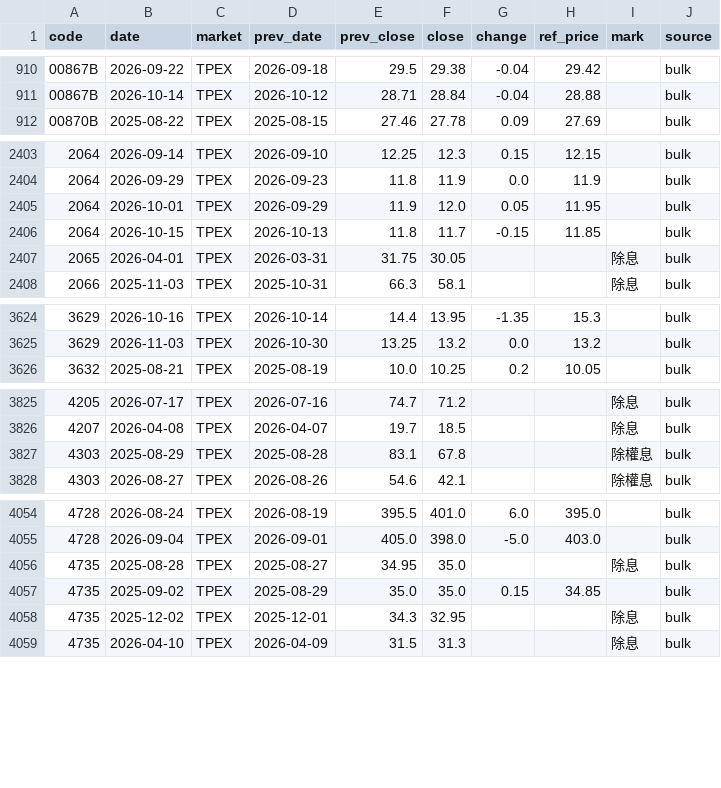
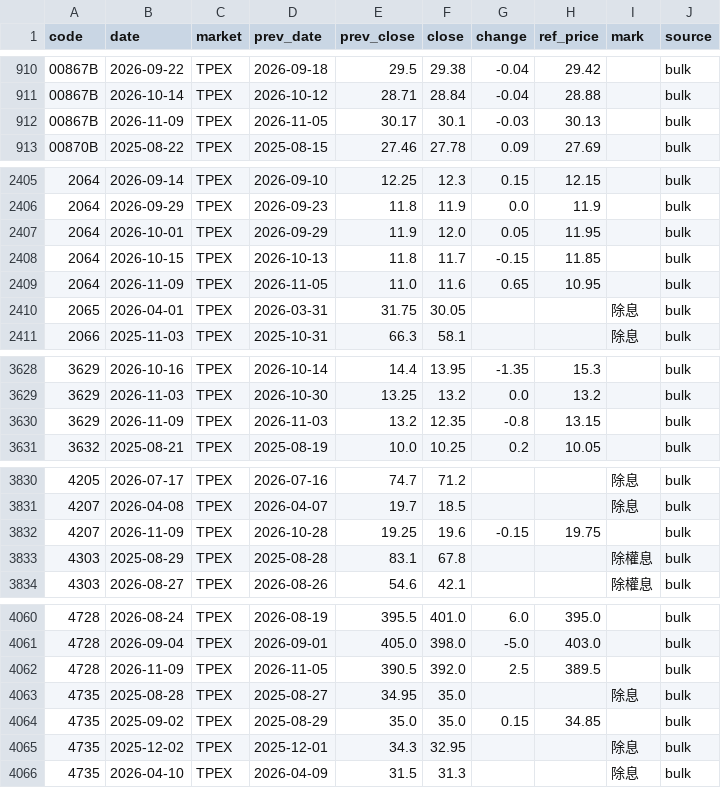
Before and after one commit to u6x06a/-tw-watchlist-data, a CSV file: data/ref_events.csv, drawn as a sheet; only a part is shown, gaps mark what is left out; the diff covers the shown part only; the diff names each change by its address in the sheet, - before the commit and + after, or states it on an @@ line.

Commit message:
update prices 2026-11-09

```diff
--- a/data/ref_events.csv
+++ b/data/ref_events.csv
+row 912: 00867B | 2026-11-09 | TPEX | 2026-11-05 | 30.17 | 30.1 | -0.03 | 30.13 |  | bulk
+row 2409: 2064 | 2026-11-09 | TPEX | 2026-11-05 | 11.0 | 11.6 | 0.65 | 10.95 |  | bulk
+row 3630: 3629 | 2026-11-09 | TPEX | 2026-11-03 | 13.2 | 12.35 | -0.8 | 13.15 |  | bulk
+row 3832: 4207 | 2026-11-09 | TPEX | 2026-10-28 | 19.25 | 19.6 | -0.15 | 19.75 |  | bulk
+row 4062: 4728 | 2026-11-09 | TPEX | 2026-11-05 | 390.5 | 392.0 | 2.5 | 389.5 |  | bulk
```
Also changed, not shown: 6 added rows elsewhere in this file, 4 other files.
